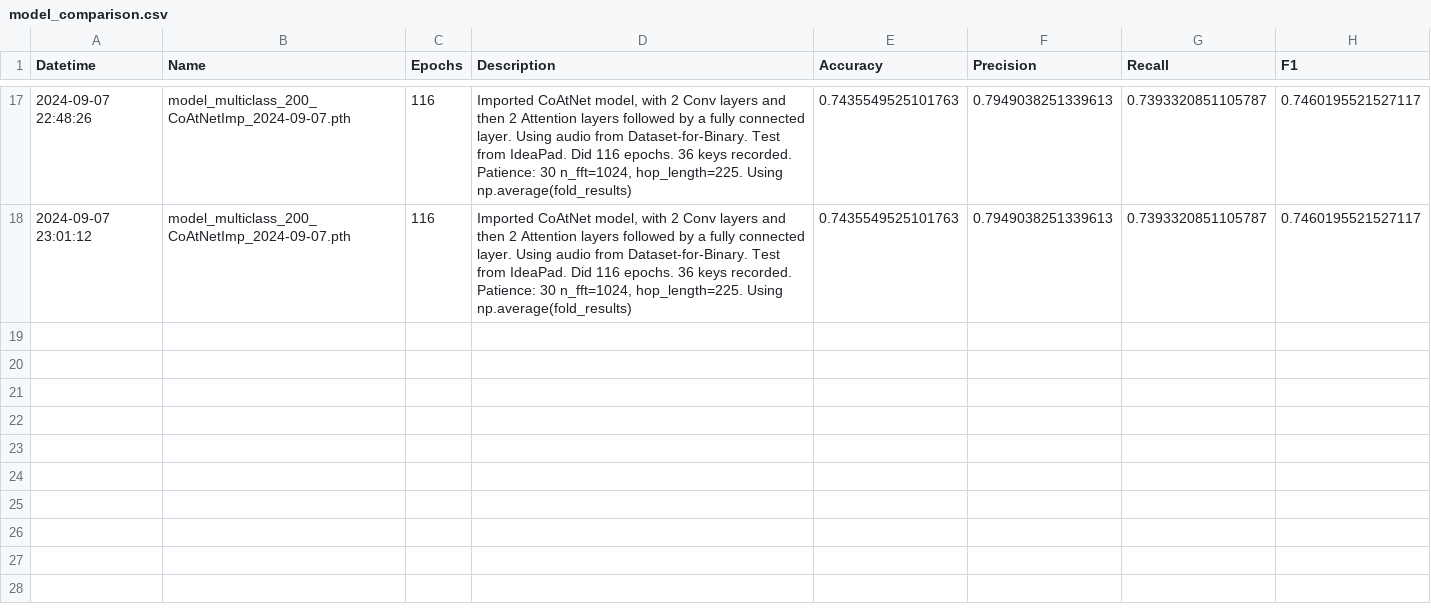
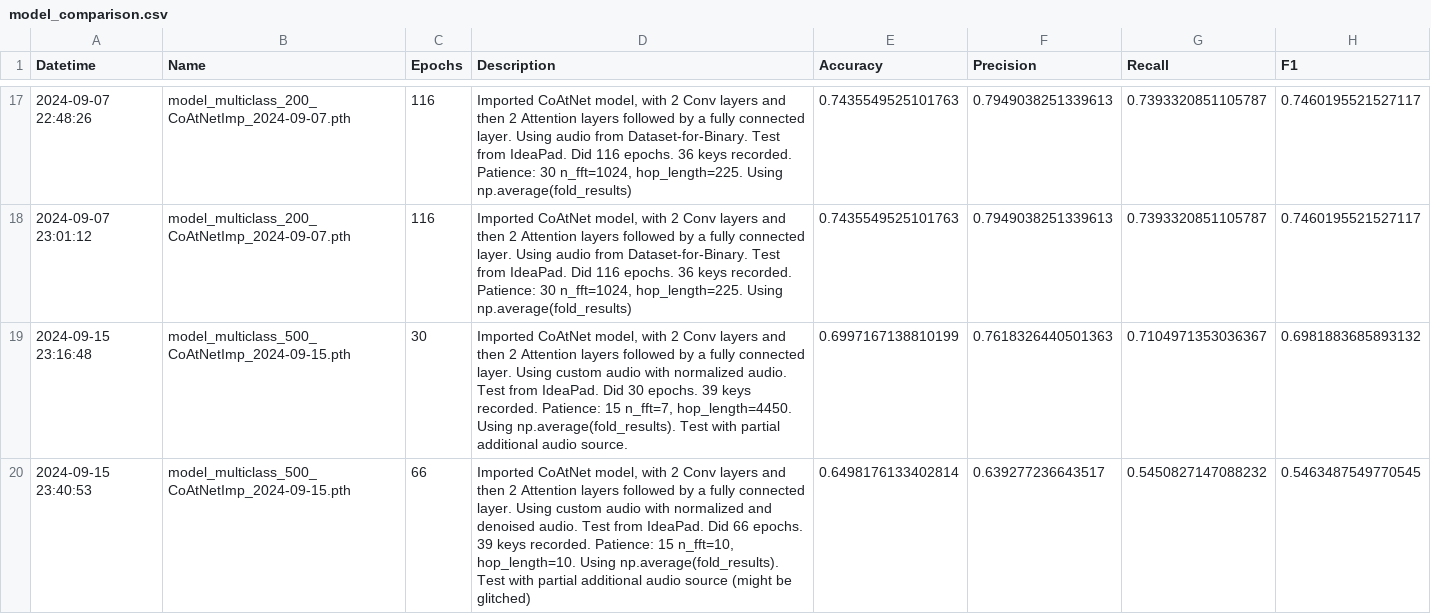
Before and after one commit to blondiedies/Binary-class, a CSV file: model_comparison.csv, drawn as a sheet; only a part is shown, gaps mark what is left out; the diff names each change by its address in the sheet, - before the commit and + after, or states it on an @@ line.

Commit message:
Additional audio (partial)

```diff
--- a/model_comparison.csv
+++ b/model_comparison.csv
+row 19: 2024-09-15 23:16:48 | model_multiclass_500_CoAtNetImp_2024-09-15.pth | 30 | Imported CoAtNet model, with 2 Conv layers and then 2 Attention layers followed by a fully connected layer. Using custom audio with normalized audio. Test from IdeaPad. Did 30 epochs. 39 keys recorded. Patience: 15 n_fft=7, hop_length=4450. Using np.average(fold_results). Test with partial additional audio source. | 0.6997167138810199 | 0.7618326440501363 | 0.7104971353036367 | 0.6981883685893132
+row 20: 2024-09-15 23:40:53 | model_multiclass_500_CoAtNetImp_2024-09-15.pth | 66 | Imported CoAtNet model, with 2 Conv layers and then 2 Attention layers followed by a fully connected layer. Using custom audio with normalized and denoised audio. Test from IdeaPad. Did 66 epochs. 39 keys recorded. Patience: 15 n_fft=10, hop_length=10. Using np.average(fold_results). Test with partial additional audio source (might be glitched) | 0.6498176133402814 | 0.639277236643517 | 0.5450827147088232 | 0.5463487549770545
```
Also changed, not shown: 22 other files.
